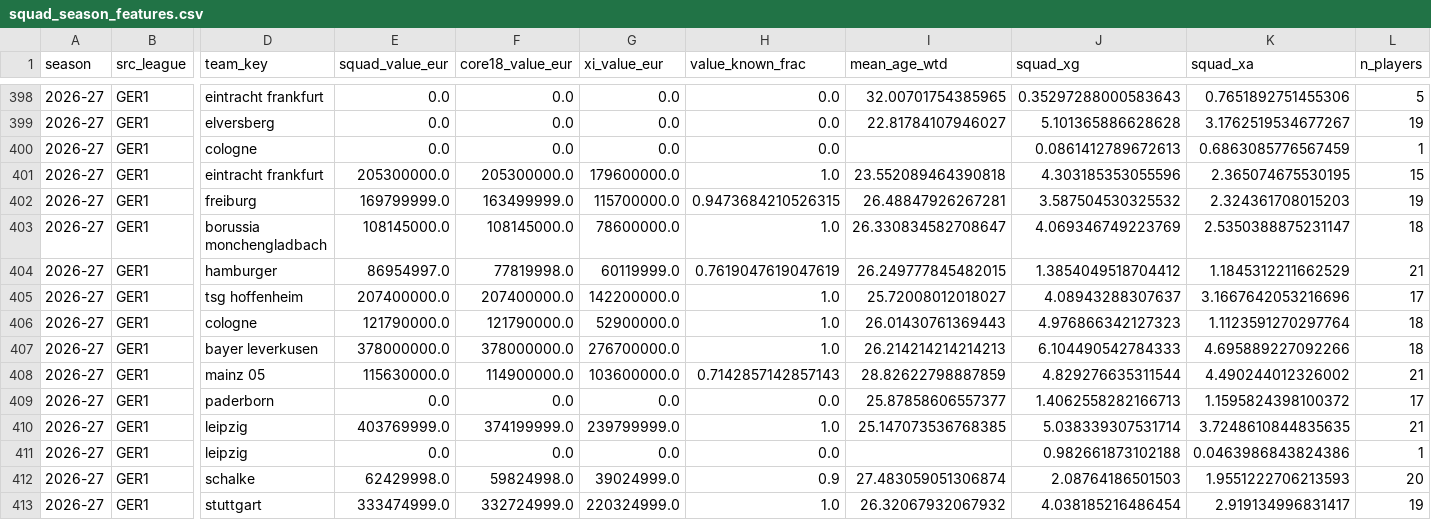
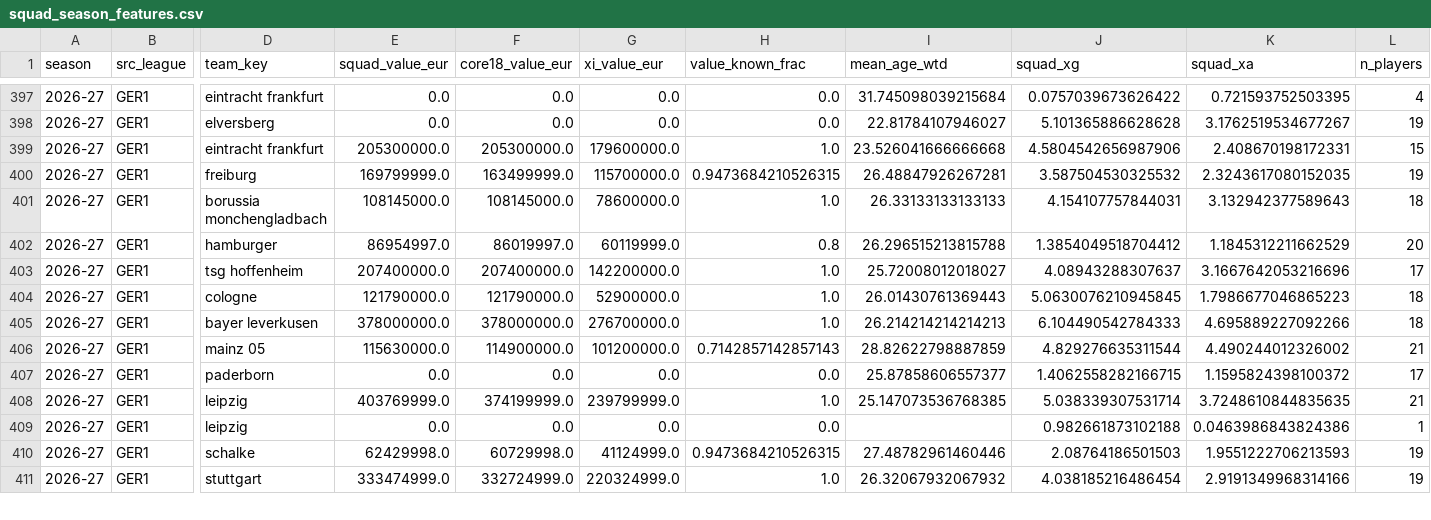
Before and after one commit to vsntll/xValue, a CSV file: data/processed/squad_season_features.csv, drawn as a sheet; only a part is shown, gaps mark what is left out; removed rows and columns are numbered as before the commit, all else as after; rows hold the shown columns only; the diff covers the shown part only; the diff names each change by its address in the sheet, - before the commit and + after, or states it on an @@ line.

Commit message:
Rebuild: 22 duplicate-name player rows consolidated (942 players), one name per player everywhere

```diff
--- a/data/processed/squad_season_features.csv
+++ b/data/processed/squad_season_features.csv
-I397 (mean_age_wtd): 32.00701754385965
+I397 (mean_age_wtd): 31.745098039215684
-J397 (squad_xg): 0.35297288000583643
+J397 (squad_xg): 0.0757039673626422
-K397 (squad_xa): 0.7651892751455306
+K397 (squad_xa): 0.721593752503395
-L397 (n_players): 5
+L397 (n_players): 4
-row 400: 2026-27 | GER1 | cologne | 0.0 | 0.0 | 0.0 | 0.0 |  | 0.0861412789672613 | 0.6863085776567459 | 1
-I399 (mean_age_wtd): 23.552089464390818
+I399 (mean_age_wtd): 23.526041666666668
-J399 (squad_xg): 4.303185353055596
+J399 (squad_xg): 4.5804542656987906
-K399 (squad_xa): 2.365074675530195
+K399 (squad_xa): 2.408670198172331
-K400 (squad_xa): 2.324361708015203
+K400 (squad_xa): 2.3243617080152035
-I401 (mean_age_wtd): 26.330834582708647
+I401 (mean_age_wtd): 26.33133133133133
-J401 (squad_xg): 4.069346749223769
+J401 (squad_xg): 4.154107757844031
-K401 (squad_xa): 2.5350388875231147
+K401 (squad_xa): 3.132942377589643
-F402 (core18_value_eur): 77819998.0
+F402 (core18_value_eur): 86019997.0
-H402 (value_known_frac): 0.7619047619047619
+H402 (value_known_frac): 0.8
-I402 (mean_age_wtd): 26.249777845482015
+I402 (mean_age_wtd): 26.296515213815788
-L402 (n_players): 21
+L402 (n_players): 20
-J404 (squad_xg): 4.976866342127323
+J404 (squad_xg): 5.0630076210945845
-K404 (squad_xa): 1.1123591270297764
+K404 (squad_xa): 1.7986677046865223
-G406 (xi_value_eur): 103600000.0
+G406 (xi_value_eur): 101200000.0
-J407 (squad_xg): 1.4062558282166713
+J407 (squad_xg): 1.4062558282166715
-F410 (core18_value_eur): 59824998.0
+F410 (core18_value_eur): 60729998.0
-G410 (xi_value_eur): 39024999.0
+G410 (xi_value_eur): 41124999.0
-H410 (value_known_frac): 0.9
+H410 (value_known_frac): 0.9473684210526315
-I410 (mean_age_wtd): 27.483059051306874
+I410 (mean_age_wtd): 27.48782961460446
-L410 (n_players): 20
+L410 (n_players): 19
-K411 (squad_xa): 2.919134996831417
+K411 (squad_xa): 2.9191349968314166
```
Also changed, not shown: 1 removed row and 77 edited cells elsewhere in this file, data/processed/outcome_model_predictions_hybrid.csv, data/processed/squad_momentum.csv, 7 other files.
